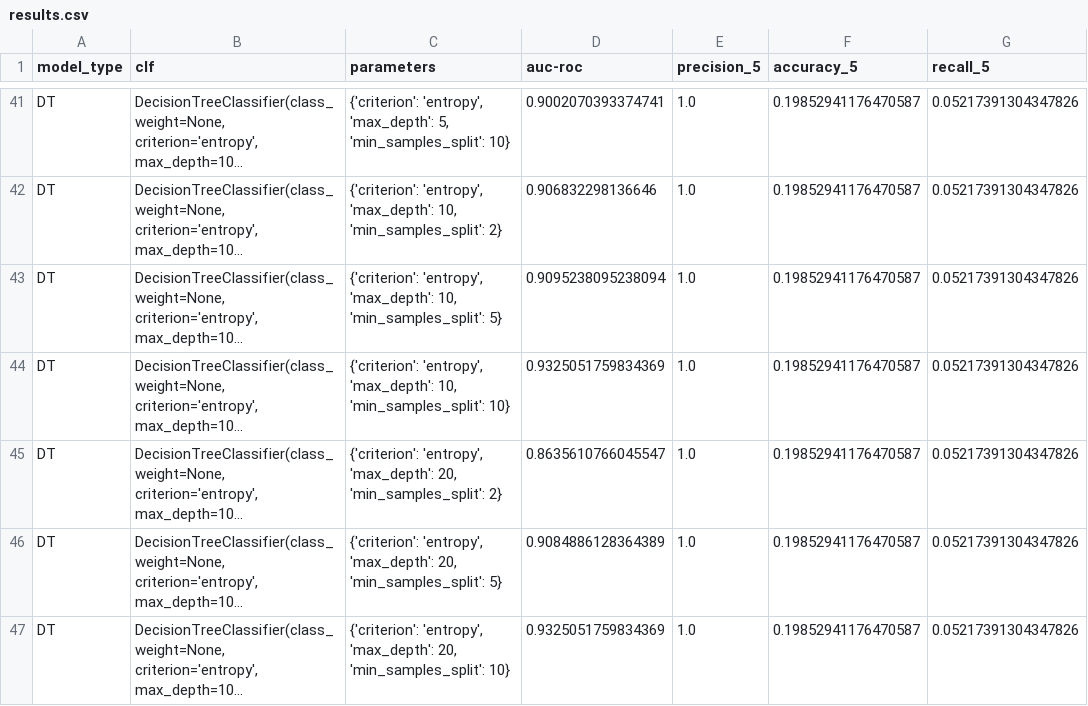
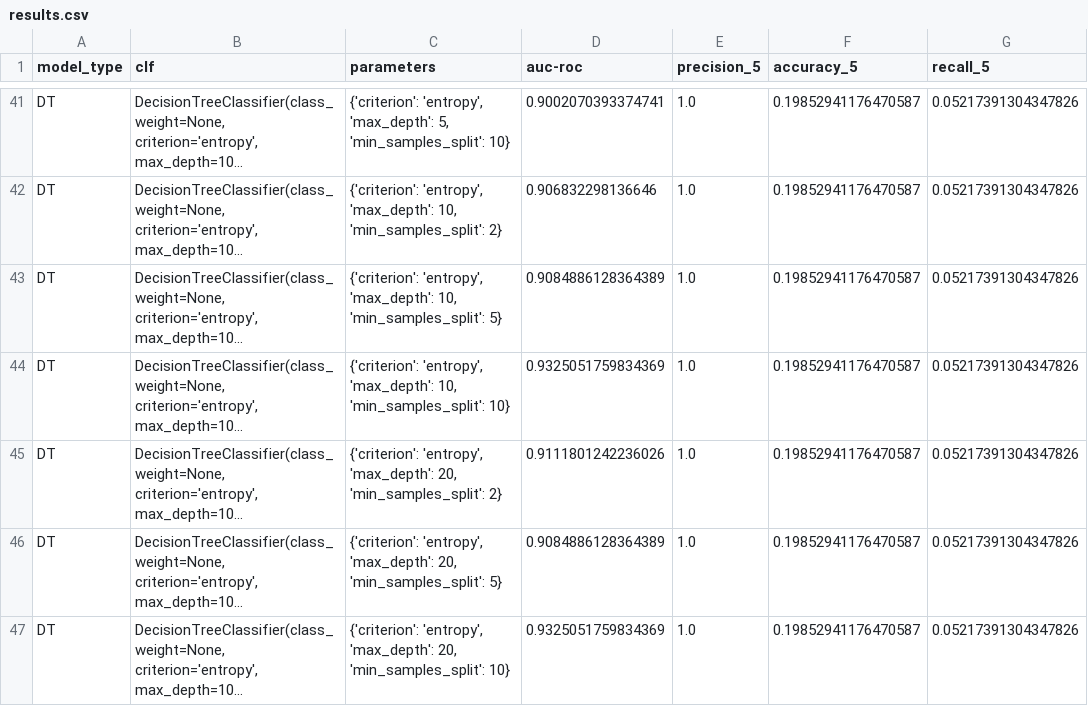
Before and after one commit to tianchu-shu/syntaxerror, a CSV file: code/results.csv, drawn as a sheet; only a part is shown, gaps mark what is left out; long unchanged cells end in …; the diff covers the shown part only; the diff names each change by its address in the sheet, - before the commit and + after, or states it on an @@ line.

```diff
--- a/code/results.csv
+++ b/code/results.csv
-D43 (auc-roc): 0.9095238095238094
+D43 (auc-roc): 0.9084886128364389
-D45 (auc-roc): 0.8635610766045547
+D45 (auc-roc): 0.9111801242236026
```
Also changed, not shown: 143 edited cells elsewhere in this file, 3 other files.
